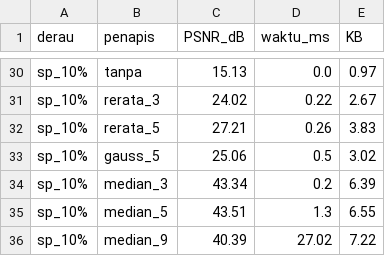
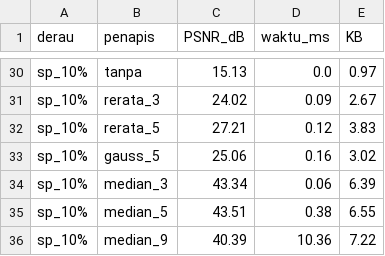
Before and after one commit to mawarnuraprilliani01-blip/simuteh-2330511067, a CSV file: hasil/b4_tabel_penapis.csv, drawn as a sheet; only a part is shown, gaps mark what is left out; the diff covers the shown part only; the diff names each change by its address in the sheet, - before the commit and + after, or states it on an @@ line.

```diff
--- a/hasil/b4_tabel_penapis.csv
+++ b/hasil/b4_tabel_penapis.csv
-D31 (waktu_ms): 0.22
+D31 (waktu_ms): 0.09
-D32 (waktu_ms): 0.26
+D32 (waktu_ms): 0.12
-D33 (waktu_ms): 0.5
+D33 (waktu_ms): 0.16
-D34 (waktu_ms): 0.2
+D34 (waktu_ms): 0.06
-D35 (waktu_ms): 1.3
+D35 (waktu_ms): 0.38
-D36 (waktu_ms): 27.02
+D36 (waktu_ms): 10.36
```
Also changed, not shown: 24 edited cells elsewhere in this file, 7 other files.
